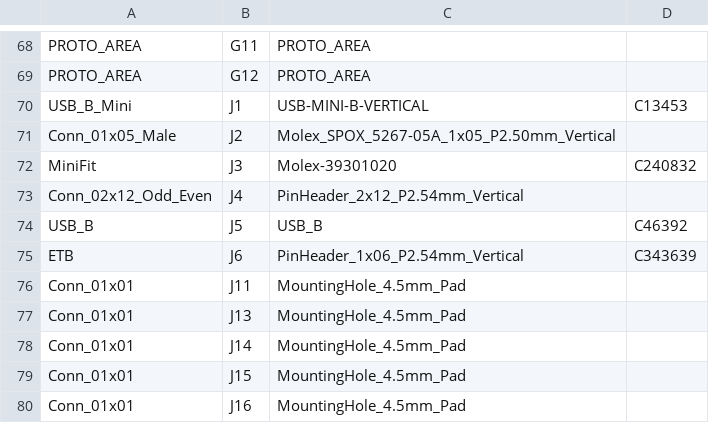
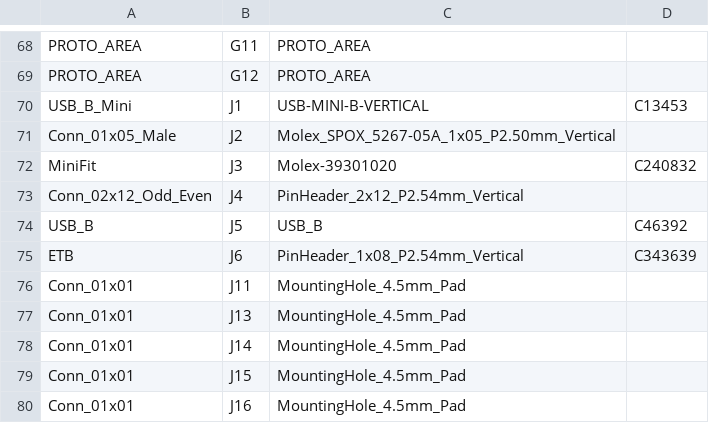
Before and after one commit to rusefi/hellen-miata-NB1, a CSV file: boards/hellen64_NB1-b/frame/64_NB1-BOM.csv, drawn as a sheet; only a part is shown, gaps mark what is left out; the diff names each change by its address in the sheet, - before the commit and + after, or states it on an @@ line.

```diff
--- a/boards/hellen64_NB1-b/frame/64_NB1-BOM.csv
+++ b/boards/hellen64_NB1-b/frame/64_NB1-BOM.csv
-C75: PinHeader_1x06_P2.54mm_Vertical
+C75: PinHeader_1x08_P2.54mm_Vertical
```
Also changed, not shown: boards/hellen64_NB1-b/frame/64_NB1-CPL.csv, gerber/hellen64_NB1-all-pos.csv, 30 other files.
